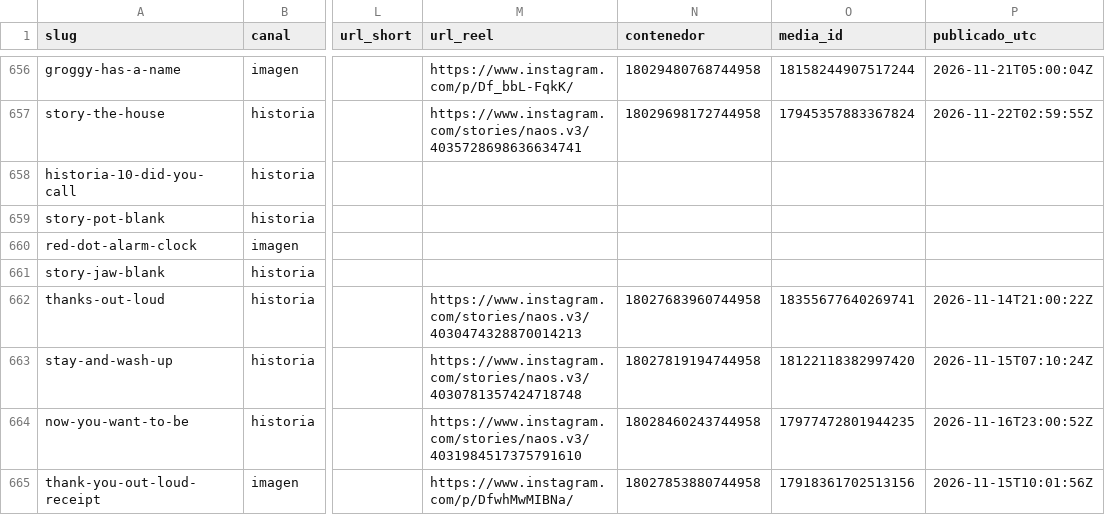
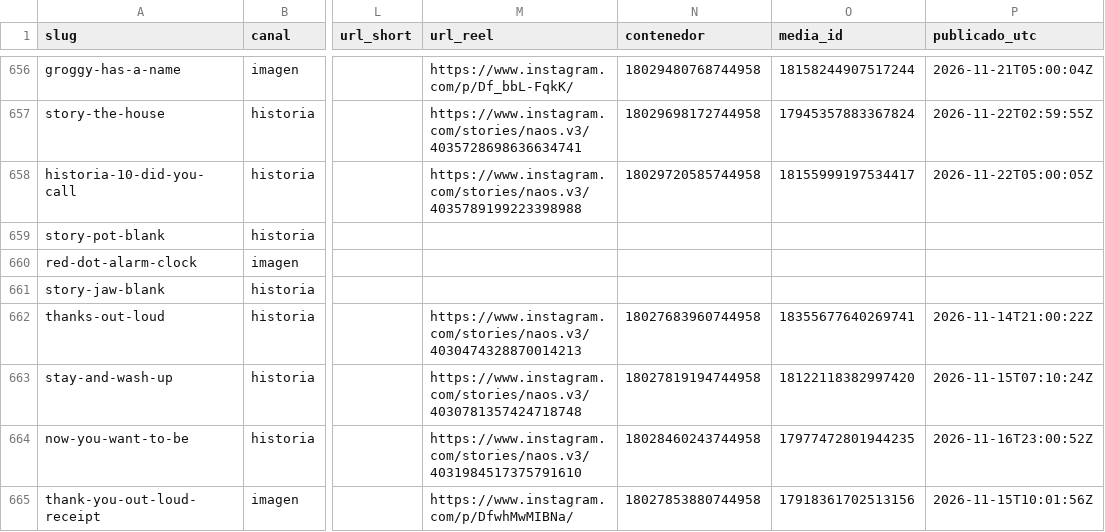
Before and after one commit to hardlypythonnmr/cpe-engine, a CSV file: earn/naos/motor/instagram/publicados.csv, drawn as a sheet; only a part is shown, gaps mark what is left out; the diff names each change by its address in the sheet, - before the commit and + after, or states it on an @@ line.

Commit message:
naos: Reel de historia-10-did-you-call (naos-reel)

```diff
--- a/earn/naos/motor/instagram/publicados.csv
+++ b/earn/naos/motor/instagram/publicados.csv
-M658 (url_reel): (empty)
+M658 (url_reel): https://www.instagram.com/stories/naos.v3/4035789199223398988
-N658 (contenedor): (empty)
+N658 (contenedor): 18029720585744958
-O658 (media_id): (empty)
+O658 (media_id): 18155999197534417
-P658 (publicado_utc): (empty)
+P658 (publicado_utc): 2026-11-22T05:00:05Z
```
Also changed, not shown: 1 other file.
